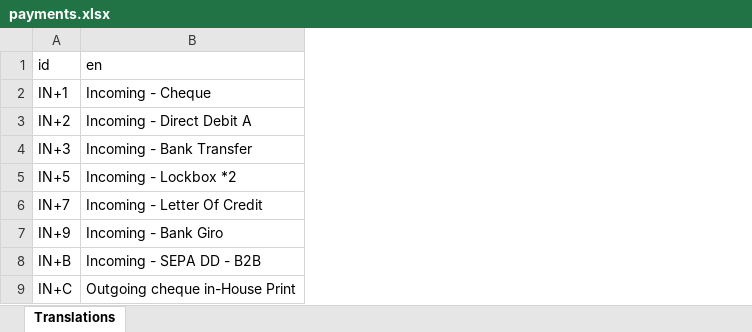
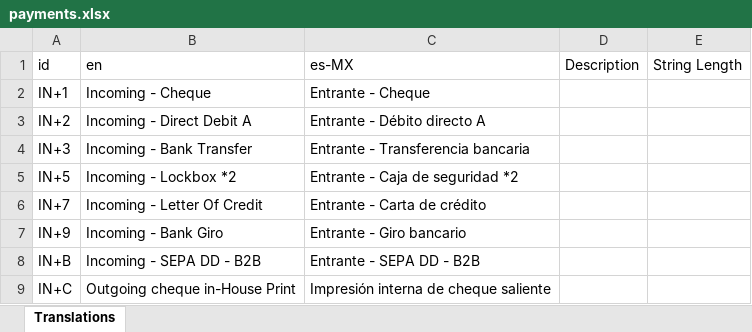
Before and after one commit to ayshaca/cloneWTranslations, an Excel workbook: GitHub-DEV-main/CSV/en/payments.xlsx, sheet Translations, drawn as a sheet; only a part is shown; values as stored, in another font and other column widths than the file's, no borders; the diff names each change by its address in the sheet, - before the commit and + after, or states it on an @@ line.

Commit message:
spanish translations

```diff
--- a/GitHub-DEV-main/CSV/en/payments.xlsx (sheet Translations)
+++ b/GitHub-DEV-main/CSV/en/payments.xlsx (sheet Translations)
+column C (es-MX), rows 2-9: Entrante - Cheque | Entrante - Débito directo A | Entrante - Transferencia bancaria | Entrante - Caja de seguridad *2 | Entrante - Carta de crédito | Entrante - Giro bancario | Entrante - SEPA DD - B2B | Impresión interna de cheque saliente
+column D (Description), empty
+column E (String Length), empty
```
Also changed, not shown: GitHub-DEV-main/CSV/en/countries.xlsx.
